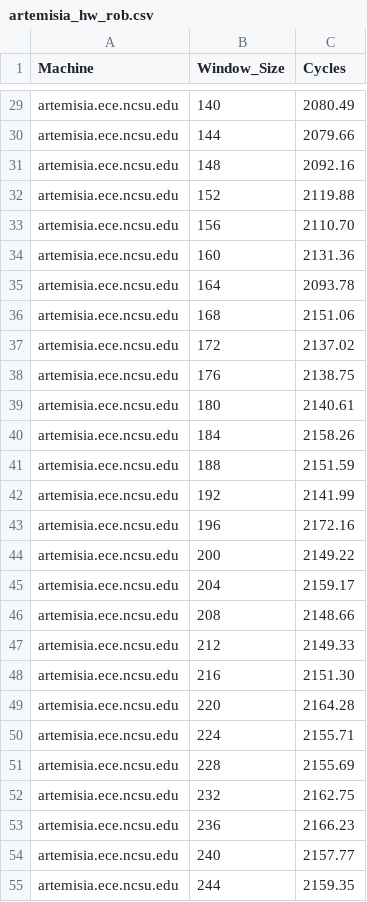
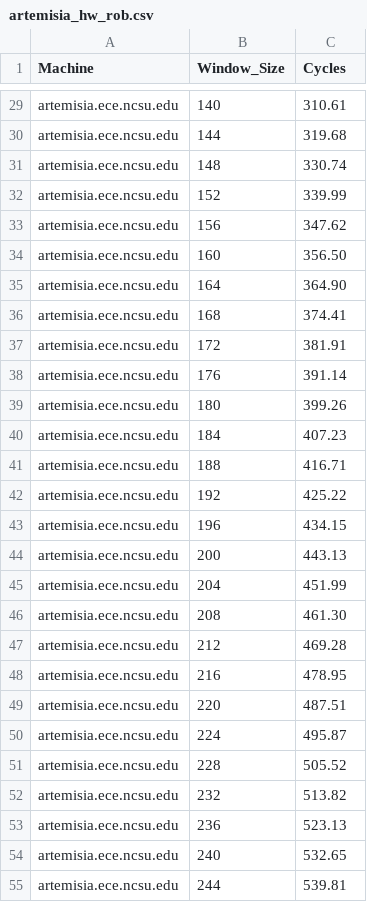
Before and after one commit to Amna-Hassan04/ece592_hw3, a CSV file: data/q3_rob/artemisia_hw_rob.csv, drawn as a sheet; only a part is shown, gaps mark what is left out; the diff covers the shown part only; the diff names each change by its address in the sheet, - before the commit and + after, or states it on an @@ line.

```diff
--- a/data/q3_rob/artemisia_hw_rob.csv
+++ b/data/q3_rob/artemisia_hw_rob.csv
-C29 (Cycles): 2080.49
+C29 (Cycles): 310.61
-C30 (Cycles): 2079.66
+C30 (Cycles): 319.68
-C31 (Cycles): 2092.16
+C31 (Cycles): 330.74
-C32 (Cycles): 2119.88
+C32 (Cycles): 339.99
-C33 (Cycles): 2110.70
+C33 (Cycles): 347.62
-C34 (Cycles): 2131.36
+C34 (Cycles): 356.50
-C35 (Cycles): 2093.78
+C35 (Cycles): 364.90
-C36 (Cycles): 2151.06
+C36 (Cycles): 374.41
-C37 (Cycles): 2137.02
+C37 (Cycles): 381.91
-C38 (Cycles): 2138.75
+C38 (Cycles): 391.14
-C39 (Cycles): 2140.61
+C39 (Cycles): 399.26
-C40 (Cycles): 2158.26
+C40 (Cycles): 407.23
-C41 (Cycles): 2151.59
+C41 (Cycles): 416.71
-C42 (Cycles): 2141.99
+C42 (Cycles): 425.22
-C43 (Cycles): 2172.16
+C43 (Cycles): 434.15
-C44 (Cycles): 2149.22
+C44 (Cycles): 443.13
-C45 (Cycles): 2159.17
+C45 (Cycles): 451.99
-C46 (Cycles): 2148.66
+C46 (Cycles): 461.30
-C47 (Cycles): 2149.33
+C47 (Cycles): 469.28
-C48 (Cycles): 2151.30
+C48 (Cycles): 478.95
-C49 (Cycles): 2164.28
+C49 (Cycles): 487.51
-C50 (Cycles): 2155.71
+C50 (Cycles): 495.87
-C51 (Cycles): 2155.69
+C51 (Cycles): 505.52
-C52 (Cycles): 2162.75
+C52 (Cycles): 513.82
-C53 (Cycles): 2166.23
+C53 (Cycles): 523.13
-C54 (Cycles): 2157.77
+C54 (Cycles): 532.65
-C55 (Cycles): 2159.35
+C55 (Cycles): 539.81
```
Also changed, not shown: 62 edited cells elsewhere in this file, data/tlb/artemisia_tlb.csv, 26 other files.
